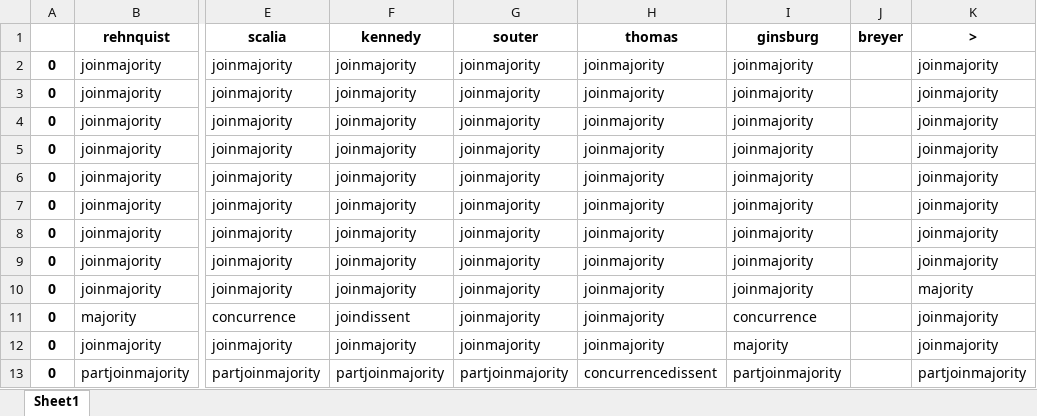
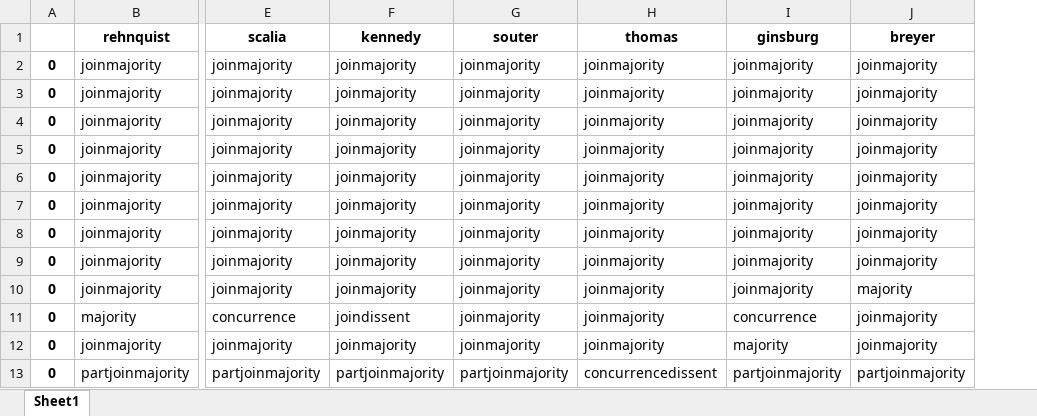
Before and after one commit to azdaly/SupremeCourtRepo, an Excel workbook: opinions/parsed_wiki_data/1999.xlsx, sheet Sheet1, drawn as a sheet; only a part is shown, gaps mark what is left out; values as stored, in another font and other column widths than the file's, no borders; removed rows and columns are numbered as before the commit, all else as after; the diff names each change by its address in the sheet, - before the commit and + after, or states it on an @@ line.

Commit message:
Fixing typos

```diff
--- a/opinions/parsed_wiki_data/1999.xlsx (sheet Sheet1)
+++ b/opinions/parsed_wiki_data/1999.xlsx (sheet Sheet1)
-column J (breyer), empty
-J1: >
+J1: breyer
```
Also changed, not shown: opinions/parsed_wiki_data/2000.xlsx, opinions/parsed_wiki_data/2001.xlsx, 20 other files.
